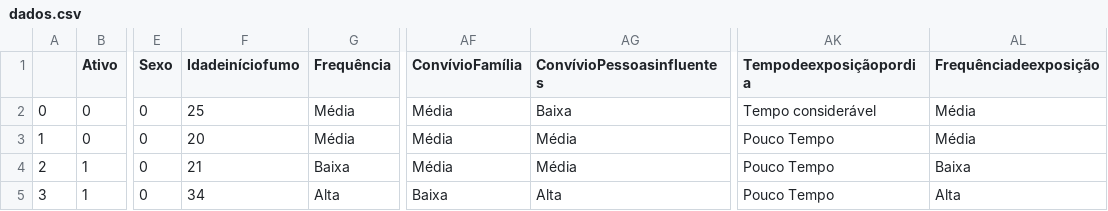
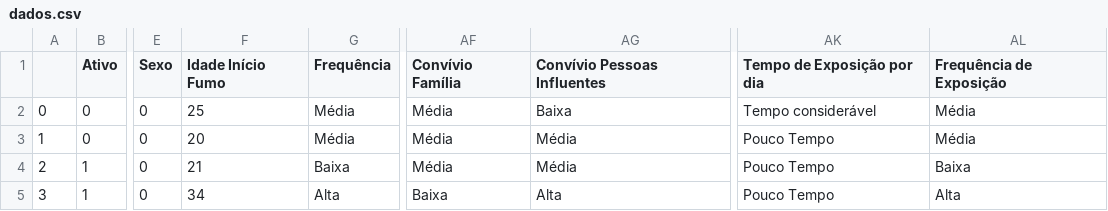
Before and after one commit to felipebagatini/dadostabagismo, a CSV file: dados.csv, drawn as a sheet; only a part is shown, gaps mark what is left out; the diff names each change by its address in the sheet, - before the commit and + after, or states it on an @@ line.

Commit message:
atualizado nomes

```diff
--- a/dados.csv
+++ b/dados.csv
-F1: Idadeiníciofumo
+F1: Idade Início Fumo
-AF1: ConvívioFamília
+AF1: Convívio Família
-AG1: ConvívioPessoasinfluentes
+AG1: Convívio Pessoas Influentes
-AK1: Tempodeexposiçãopordia
+AK1: Tempo de Exposição por dia
-AL1: Frequênciadeexposição
+AL1: Frequência de Exposição
```
